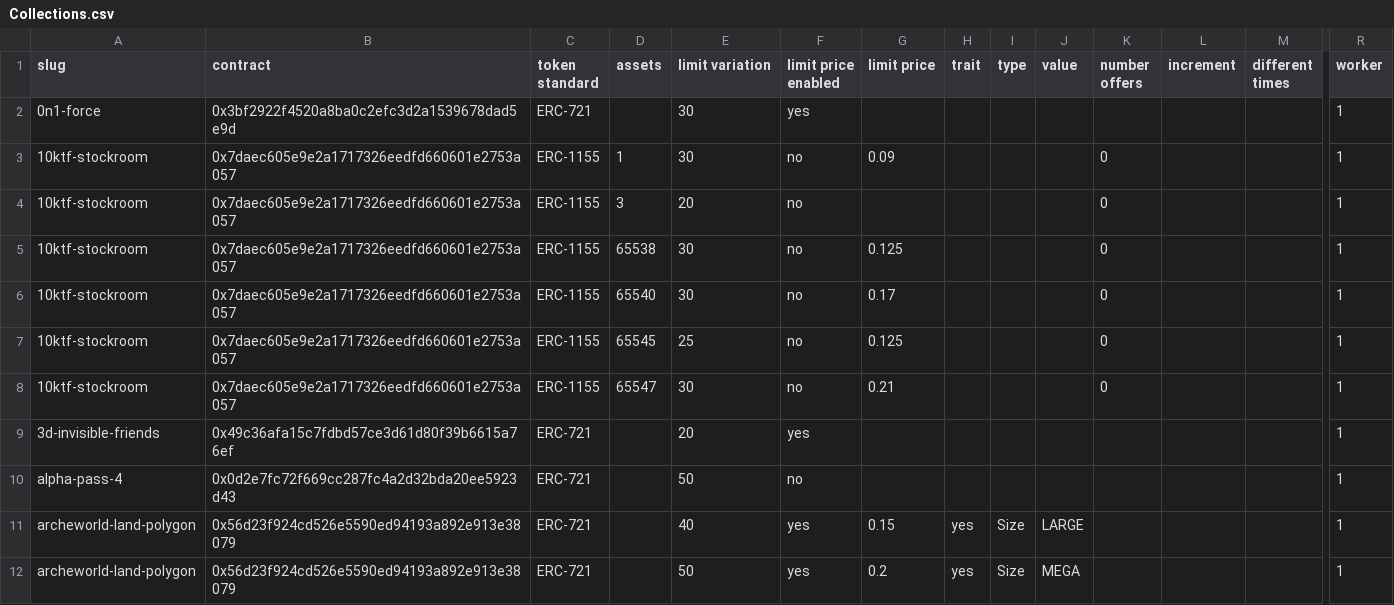
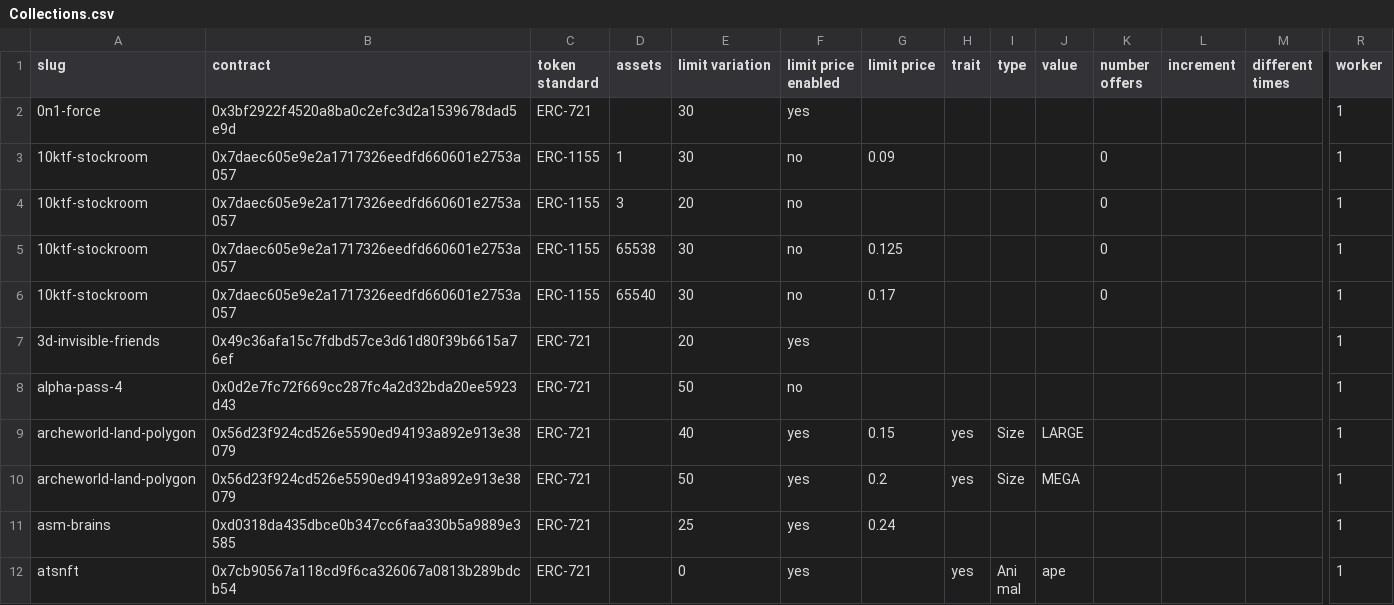
Before and after one commit to johnydev23/Opensea_automated_actions, a CSV file: Collections.csv, drawn as a sheet; only a part is shown, gaps mark what is left out; the shorter side is filled out with more unchanged rows; rows hold the shown columns only; the diff names each change by its address in the sheet, - before the commit and + after, or states it on an @@ line.

```diff
--- a/Collections.csv
+++ b/Collections.csv
-row 7: 10ktf-stockroom | 0x7daec605e9e2a1717326eedfd660601e2753a057 | ERC-1155 | 65545 | 25 | no | 0.125 |  |  |  | 0 |  |  | 1
-row 8: 10ktf-stockroom | 0x7daec605e9e2a1717326eedfd660601e2753a057 | ERC-1155 | 65547 | 30 | no | 0.21 |  |  |  | 0 |  |  | 1
```
